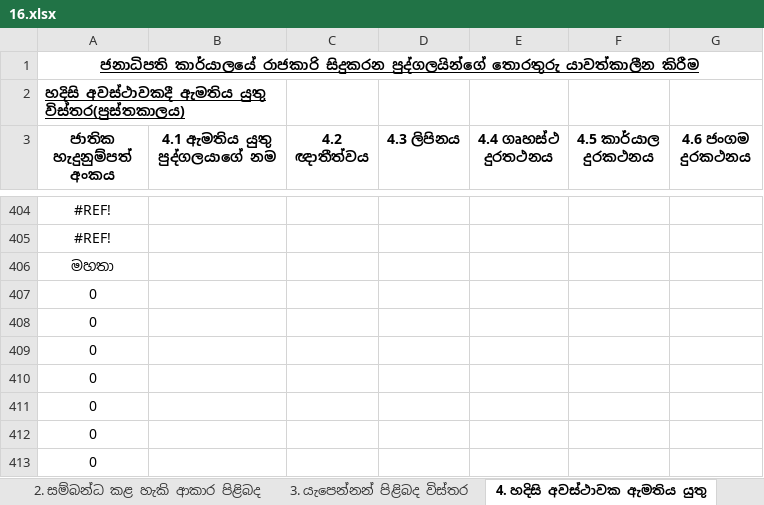
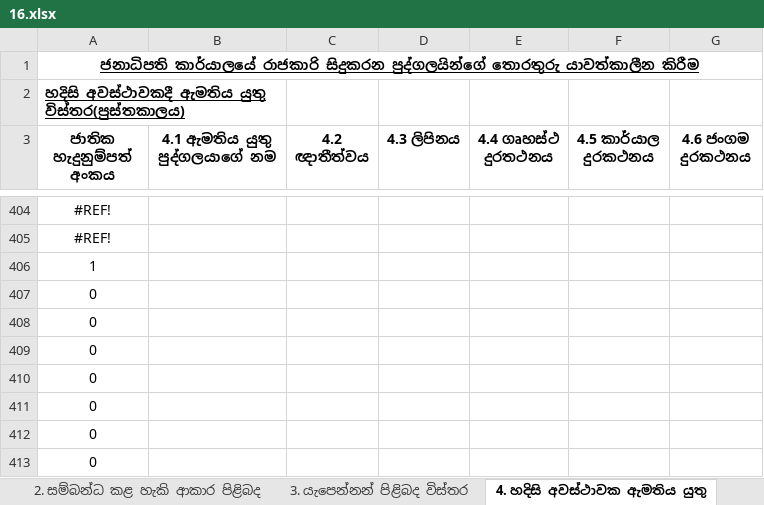
Before and after one commit to PS-EHRM/add_employee, an Excel workbook: upload/16.xlsx, sheet 4. හදිසි අවස්ථාවක ඇමතිය යුතු, drawn as a sheet; only a part is shown, gaps mark what is left out; values as stored, in another font and other column widths than the file's, no borders; the diff names each change by its address in the sheet, - before the commit and + after, or states it on an @@ line.

```diff
--- a/upload/16.xlsx (sheet 4. හදිසි අවස්ථාවක ඇමතිය යුතු)
+++ b/upload/16.xlsx (sheet 4. හදිසි අවස්ථාවක ඇමතිය යුතු)
-A406 (ජාතික හැදුනුම්පත් අංකය): මහතා
+A406 (ජාතික හැදුනුම්පත් අංකය): 1
```
Also changed, not shown: sheet 1. පෞද්ගලික තොරතුරු, sheet 9.වෘත්තීමය සුදුසුකම්, sheet 6. සේවා සටහන, sheet 12.කාර්යක්ෂමතා විභාග (EB Exams), sheet 10.භාෂා ප්‍රවීනත්වය, sheet 11.රියදුරු බලපත්‍ර විස්තර, 5 more sheets, upload/11.xlsx, upload/12.xlsx, 24 other files.
